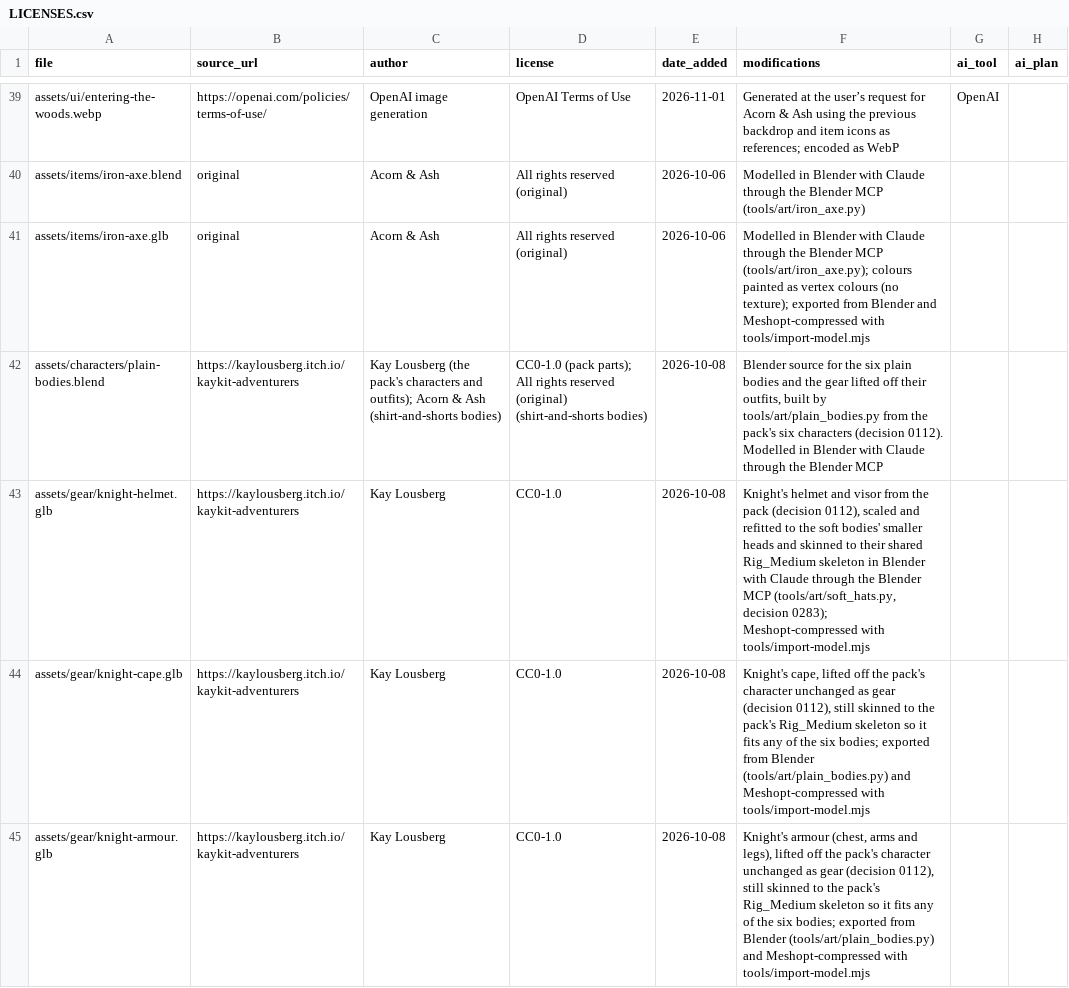
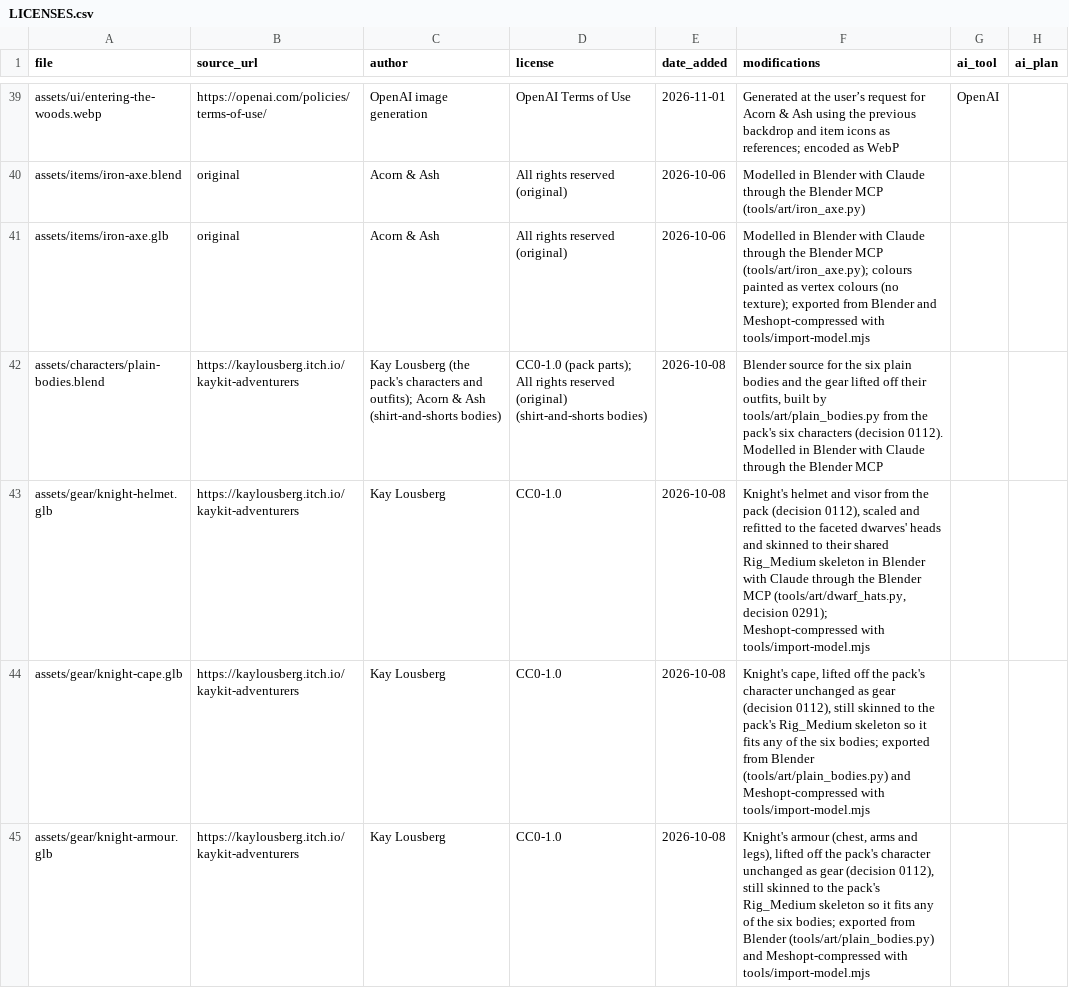
Before and after one commit to riokku/acorn-and-ash, a CSV file: assets/LICENSES.csv, drawn as a sheet; only a part is shown, gaps mark what is left out; the diff covers the shown part only.

```diff
--- a/assets/LICENSES.csv
+++ b/assets/LICENSES.csv
@@ -42,3 +42,3 @@ assets/items/iron-axe.glb,original,Acorn & Ash,All rights reserved (original),20
 assets/characters/plain-bodies.blend,https://kaylousberg.itch.io/kaykit-adventurers,Kay Lousberg (the pack's characters and outfits); Acorn & Ash (shirt-and-shorts bodies),CC0-1.0 (pack parts); All rights reserved (original) (shirt-and-shorts bodies),2026-10-08,"Blender source for the six plain bodies and the gear lifted off their outfits, built by tools/art/plain_bodies.py from the pack's six characters (decision 0112). Modelled in Blender with Claude through the Blender MCP",,
-assets/gear/knight-helmet.glb,https://kaylousberg.itch.io/kaykit-adventurers,Kay Lousberg,CC0-1.0,2026-10-08,"Knight's helmet and visor from the pack (decision 0112), scaled and refitted to the soft bodies' smaller heads and skinned to their shared Rig_Medium skeleton in Blender with Claude through the Blender MCP (tools/art/soft_hats.py, decision 0283); Meshopt-compressed with tools/import-model.mjs",,
+assets/gear/knight-helmet.glb,https://kaylousberg.itch.io/kaykit-adventurers,Kay Lousberg,CC0-1.0,2026-10-08,"Knight's helmet and visor from the pack (decision 0112), scaled and refitted to the faceted dwarves' heads and skinned to their shared Rig_Medium skeleton in Blender with Claude through the Blender MCP (tools/art/dwarf_hats.py, decision 0291); Meshopt-compressed with tools/import-model.mjs",,
 assets/gear/knight-cape.glb,https://kaylousberg.itch.io/kaykit-adventurers,Kay Lousberg,CC0-1.0,2026-10-08,"Knight's cape, lifted off the pack's character unchanged as gear (decision 0112), still skinned to the pack's Rig_Medium skeleton so it fits any of the six bodies; exported from Blender (tools/art/plain_bodies.py) and Meshopt-compressed with tools/import-model.mjs",,
```
Also changed, not shown: 1 added row and 7 edited cells elsewhere in this file, 36 other files.
